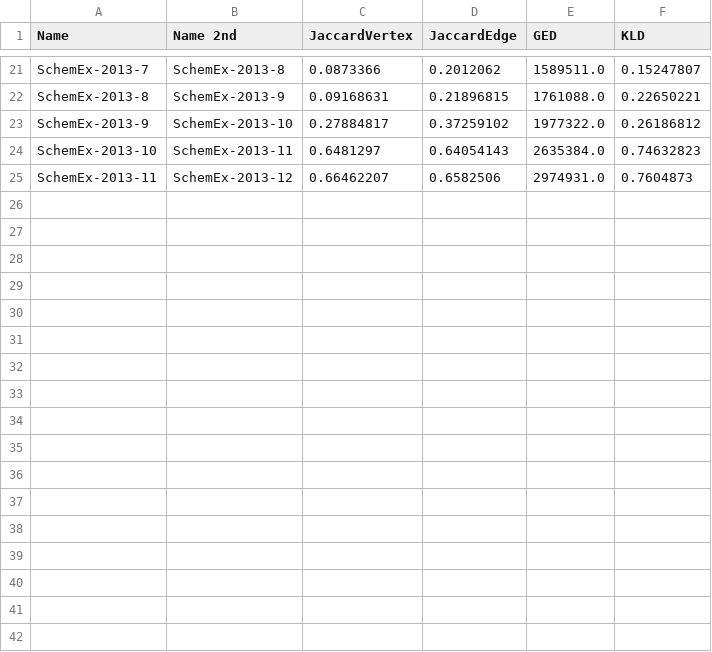
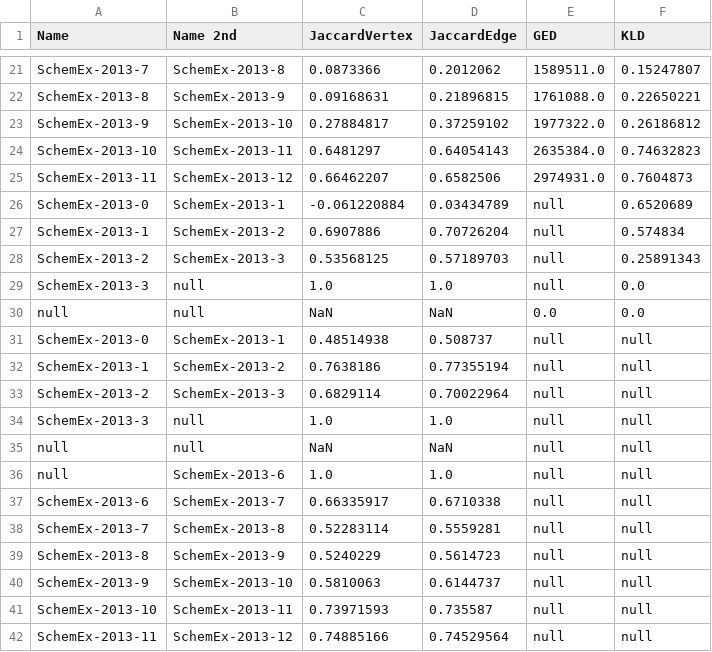
Before and after one commit to JustinMuecke/TemporalGraphDifferences, a CSV file: DiffernecesOfSummaries/Results/SchemEx-2013-binaryResults.csv, drawn as a sheet; only a part is shown, gaps mark what is left out.

```diff
--- a/DiffernecesOfSummaries/Results/SchemEx-2013-binaryResults.csv
+++ b/DiffernecesOfSummaries/Results/SchemEx-2013-binaryResults.csv
@@ -25 +25,18 @@ SchemEx-2013-10,SchemEx-2013-11,0.6481297,0.64054143,2635384.0,0.74632823
 SchemEx-2013-11,SchemEx-2013-12,0.66462207,0.6582506,2974931.0,0.7604873
+SchemEx-2013-0,SchemEx-2013-1,-0.061220884,0.03434789,null,0.6520689
+SchemEx-2013-1,SchemEx-2013-2,0.6907886,0.70726204,null,0.574834
+SchemEx-2013-2,SchemEx-2013-3,0.53568125,0.57189703,null,0.25891343
+SchemEx-2013-3,null,1.0,1.0,null,0.0
+null,null,NaN,NaN,0.0,0.0
+SchemEx-2013-0,SchemEx-2013-1,0.48514938,0.508737,null,null
+SchemEx-2013-1,SchemEx-2013-2,0.7638186,0.77355194,null,null
+SchemEx-2013-2,SchemEx-2013-3,0.6829114,0.70022964,null,null
+SchemEx-2013-3,null,1.0,1.0,null,null
+null,null,NaN,NaN,null,null
+null,SchemEx-2013-6,1.0,1.0,null,null
+SchemEx-2013-6,SchemEx-2013-7,0.66335917,0.6710338,null,null
+SchemEx-2013-7,SchemEx-2013-8,0.52283114,0.5559281,null,null
+SchemEx-2013-8,SchemEx-2013-9,0.5240229,0.5614723,null,null
+SchemEx-2013-9,SchemEx-2013-10,0.5810063,0.6144737,null,null
+SchemEx-2013-10,SchemEx-2013-11,0.73971593,0.735587,null,null
+SchemEx-2013-11,SchemEx-2013-12,0.74885166,0.74529564,null,null
```
Also changed, not shown: DiffernecesOfSummaries/Results/AC-2013-binaryCompTimes.csv, DiffernecesOfSummaries/Results/AC-2013-binaryResults.csv, 5 other files.
